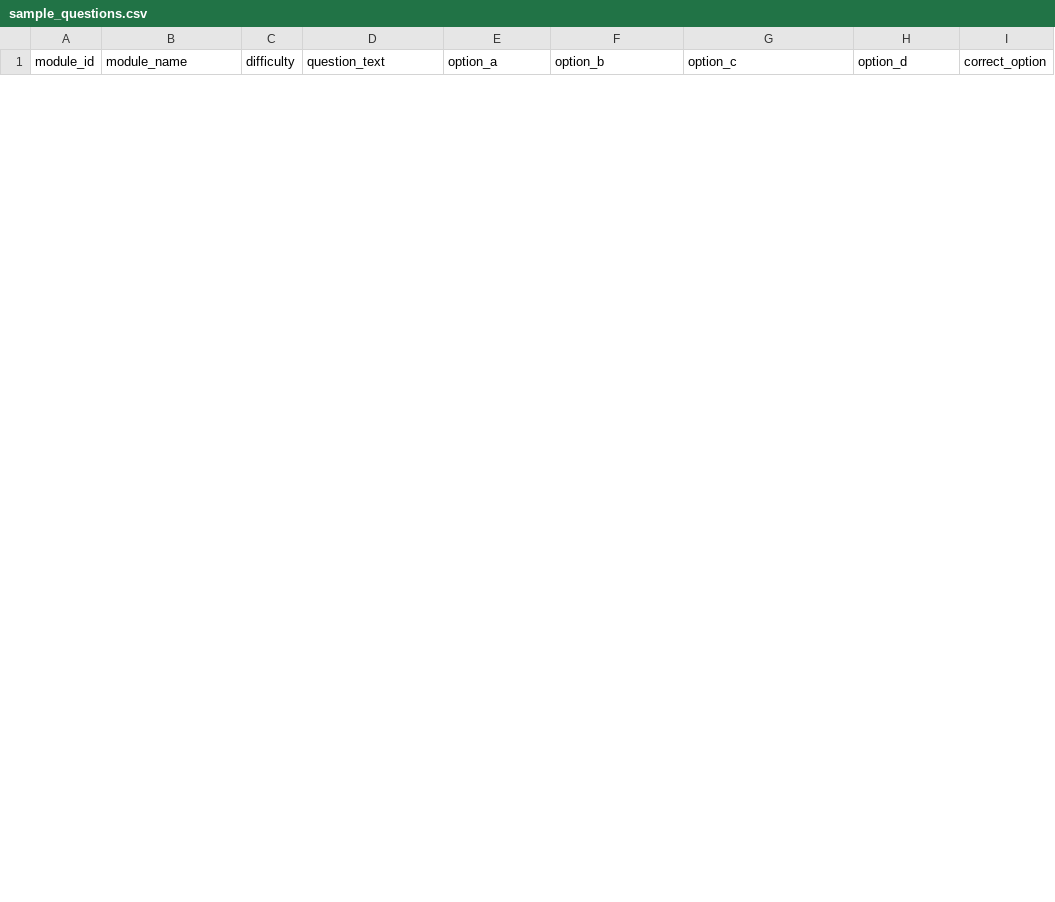
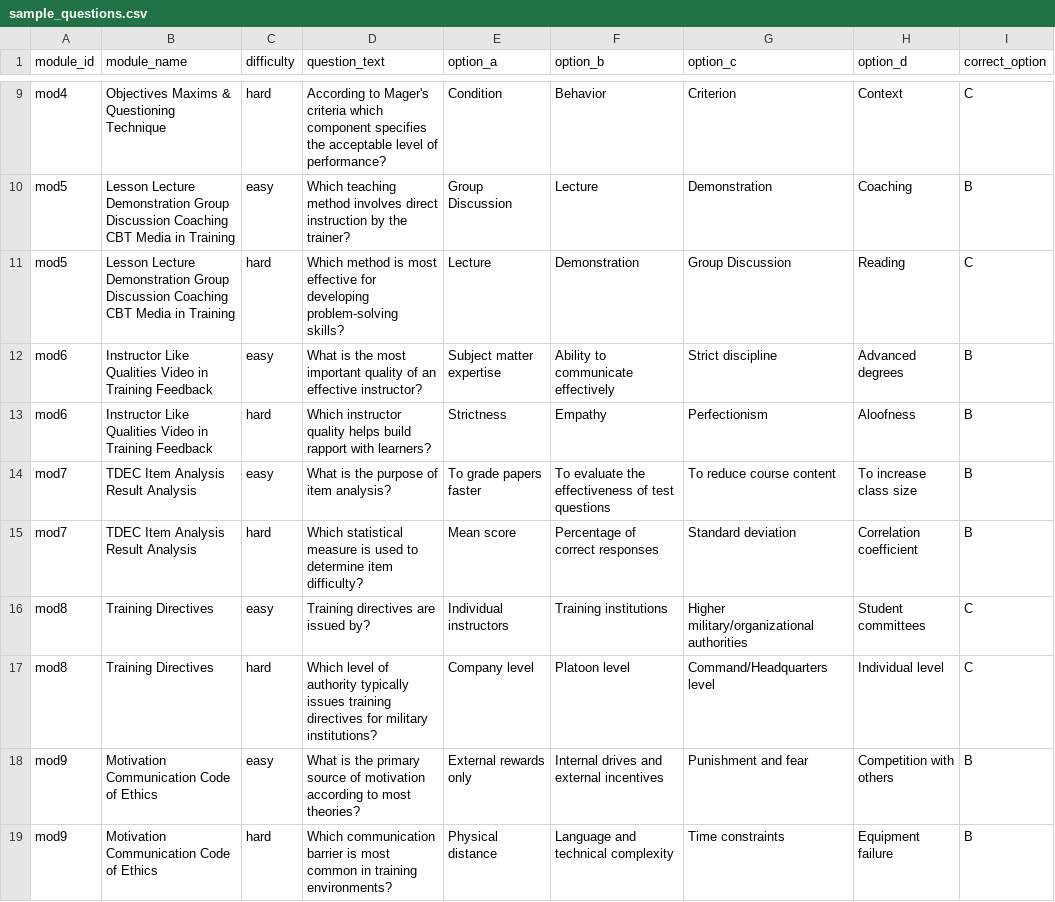
Before and after one commit to Piyushiitk24/EduLadder, a CSV file: teacher-resources/sample_questions.csv, drawn as a sheet; only a part is shown, gaps mark what is left out; the diff covers the shown part only; the diff names each change by its address in the sheet, - before the commit and + after, or states it on an @@ line.

Commit message:
Update all module names/IDs to new structure, update documentation, and ensure consistency across project

```diff
--- a/teacher-resources/sample_questions.csv
+++ b/teacher-resources/sample_questions.csv
+row 9: mod4 | Objectives Maxims & Questioning Technique | hard | According to Mager's criteria which component specifies the acceptable level of performance? | Condition | Behavior | Criterion | Context | C
+row 10: mod5 | Lesson Lecture Demonstration Group Discussion Coaching CBT Media in Training | easy | Which teaching method involves direct instruction by the trainer? | Group Discussion | Lecture | Demonstration | Coaching | B
+row 11: mod5 | Lesson Lecture Demonstration Group Discussion Coaching CBT Media in Training | hard | Which method is most effective for developing problem-solving skills? | Lecture | Demonstration | Group Discussion | Reading | C
+row 12: mod6 | Instructor Like Qualities Video in Training Feedback | easy | What is the most important quality of an effective instructor? | Subject matter expertise | Ability to communicate effectively | Strict discipline | Advanced degrees | B
+row 13: mod6 | Instructor Like Qualities Video in Training Feedback | hard | Which instructor quality helps build rapport with learners? | Strictness | Empathy | Perfectionism | Aloofness | B
+row 14: mod7 | TDEC Item Analysis Result Analysis | easy | What is the purpose of item analysis? | To grade papers faster | To evaluate the effectiveness of test questions | To reduce course content | To increase class size | B
+row 15: mod7 | TDEC Item Analysis Result Analysis | hard | Which statistical measure is used to determine item difficulty? | Mean score | Percentage of correct responses | Standard deviation | Correlation coefficient | B
+row 16: mod8 | Training Directives | easy | Training directives are issued by? | Individual instructors | Training institutions | Higher military/organizational authorities | Student committees | C
+row 17: mod8 | Training Directives | hard | Which level of authority typically issues training directives for military institutions? | Company level | Platoon level | Command/Headquarters level | Individual level | C
+row 18: mod9 | Motivation Communication Code of Ethics | easy | What is the primary source of motivation according to most theories? | External rewards only | Internal drives and external incentives | Punishment and fear | Competition with others | B
+row 19: mod9 | Motivation Communication Code of Ethics | hard | Which communication barrier is most common in training environments? | Physical distance | Language and technical complexity | Time constraints | Equipment failure | B
```
Also changed, not shown: 7 added rows and 4 removed rows elsewhere in this file, teacher-resources/template_questions.csv, 4 other files.
